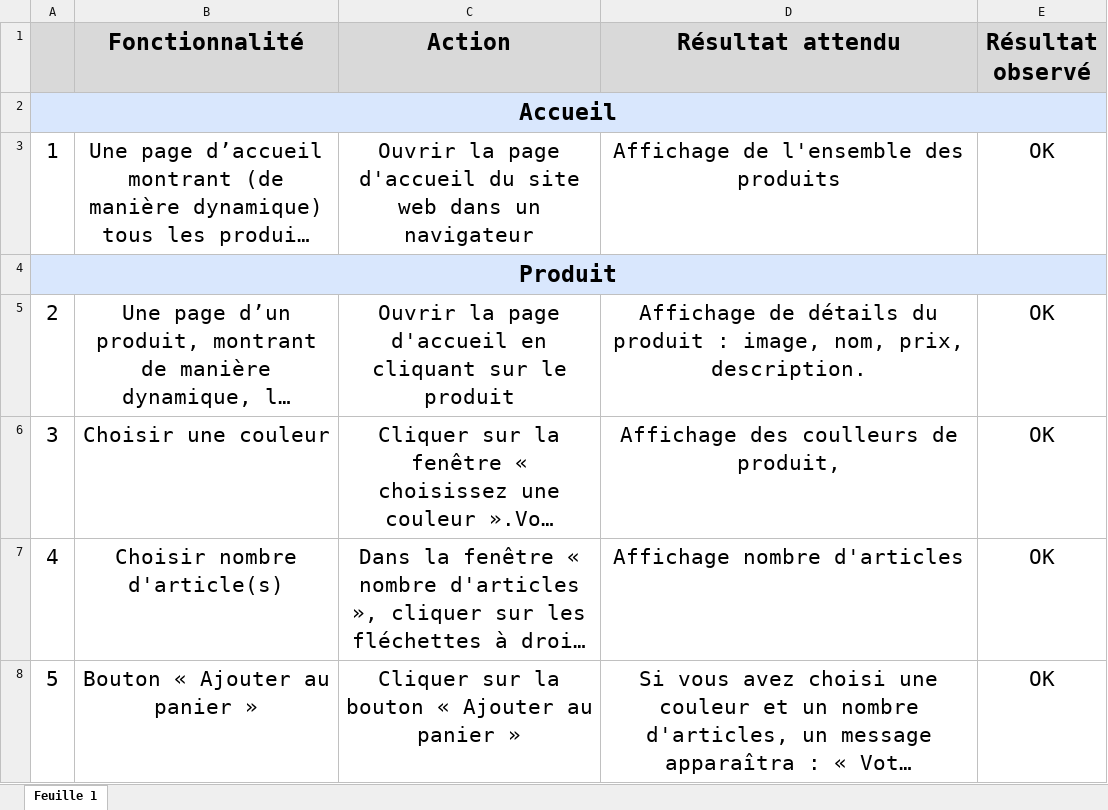
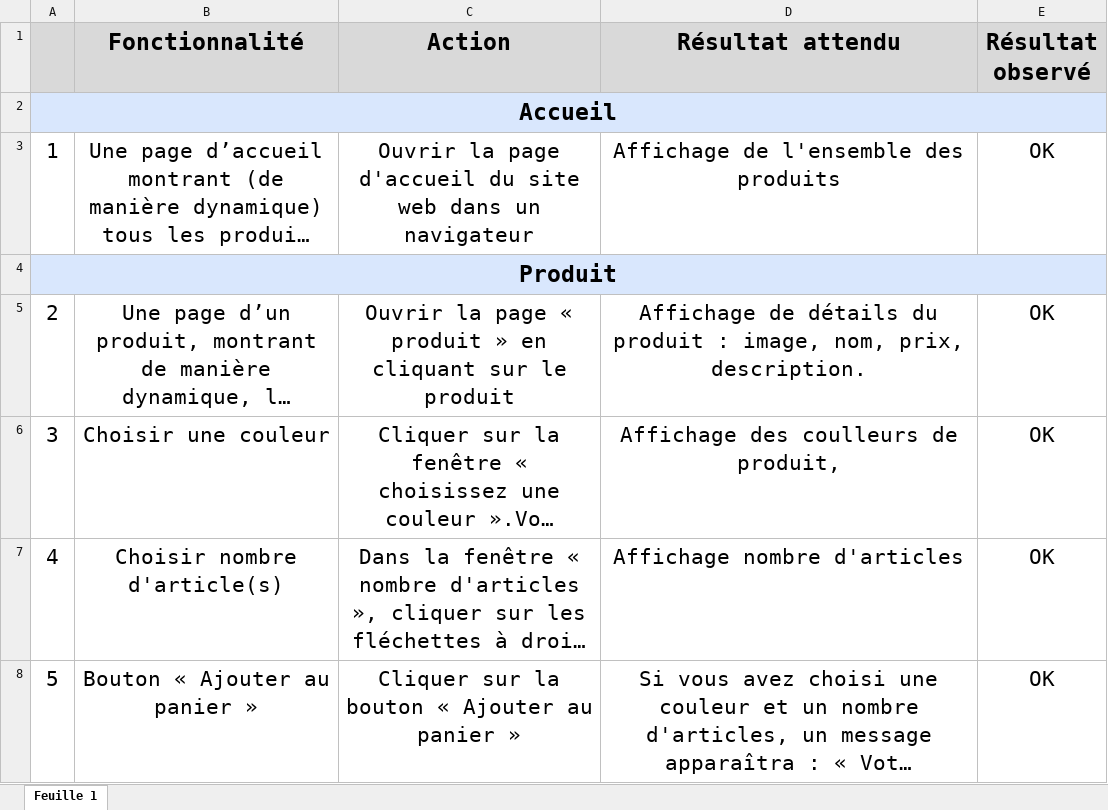
Before and after one commit to SvoronaM/P5-Dev-Web-Kanap, an Excel workbook: Plan_de_test_P5.xlsx, sheet Feuille 1, drawn as a sheet; only a part is shown; long unchanged cells end in …; values as stored, in another font and other column widths than the file's, no borders; the diff names each change by its address in the sheet, - before the commit and + after, or states it on an @@ line.

```diff
--- a/Plan_de_test_P5.xlsx (sheet Feuille 1)
+++ b/Plan_de_test_P5.xlsx (sheet Feuille 1)
-C5 (Action): …la page d'accueil en cliquant…
+C5 (Action): …la page « produit » en cliquant…
```
Also changed, not shown: 5 other files.
